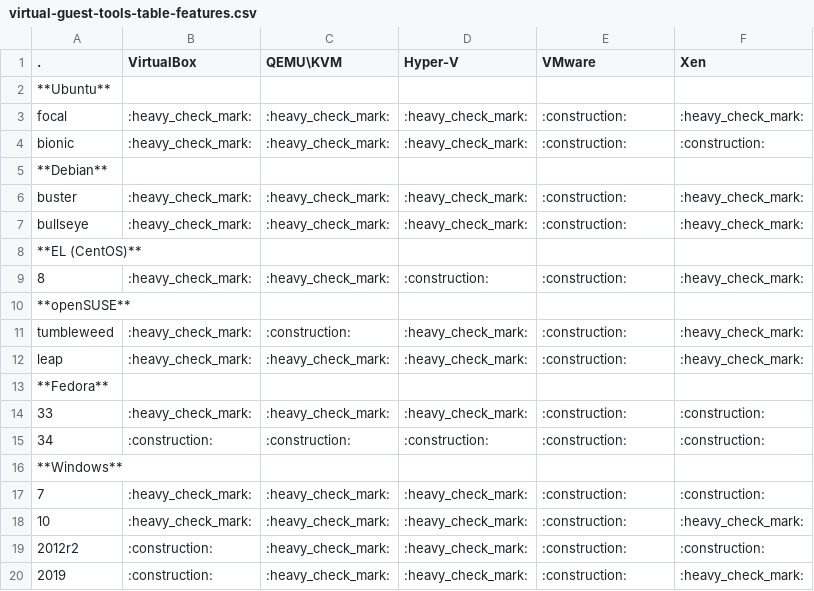
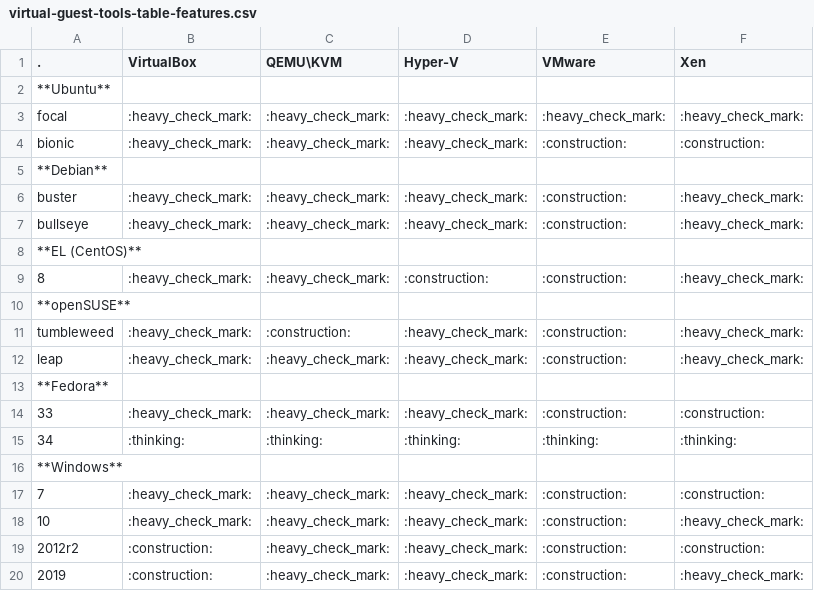
Before and after one commit to don-rumata/ansible-role-install-virtual-guest-tools, a CSV file: meta/virtual-guest-tools-table-features.csv, drawn as a sheet.

Commit message:
Обновил meta/virtual-guest-tools-table-features.csv с инфой про VMware\Ubuntu.

```diff
--- a/meta/virtual-guest-tools-table-features.csv
+++ b/meta/virtual-guest-tools-table-features.csv
@@ -2,3 +2,3 @@
 **Ubuntu**,,,,,
-focal,:heavy_check_mark:,:heavy_check_mark:,:heavy_check_mark:,:construction:,:heavy_check_mark:
+focal,:heavy_check_mark:,:heavy_check_mark:,:heavy_check_mark:,:heavy_check_mark:,:heavy_check_mark:
 bionic,:heavy_check_mark:,:heavy_check_mark:,:heavy_check_mark:,:construction:,:construction:
@@ -14,3 +14,3 @@ leap,:heavy_check_mark:,:heavy_check_mark:,:heavy_check_mark:,:construction:,:he
 33,:heavy_check_mark:,:heavy_check_mark:,:heavy_check_mark:,:construction:,:construction:
-34,:construction:,:construction:,:construction:,:construction:,:construction:
+34,:thinking:,:thinking:,:thinking:,:thinking:,:thinking:
 **Windows**,,,,,
```
